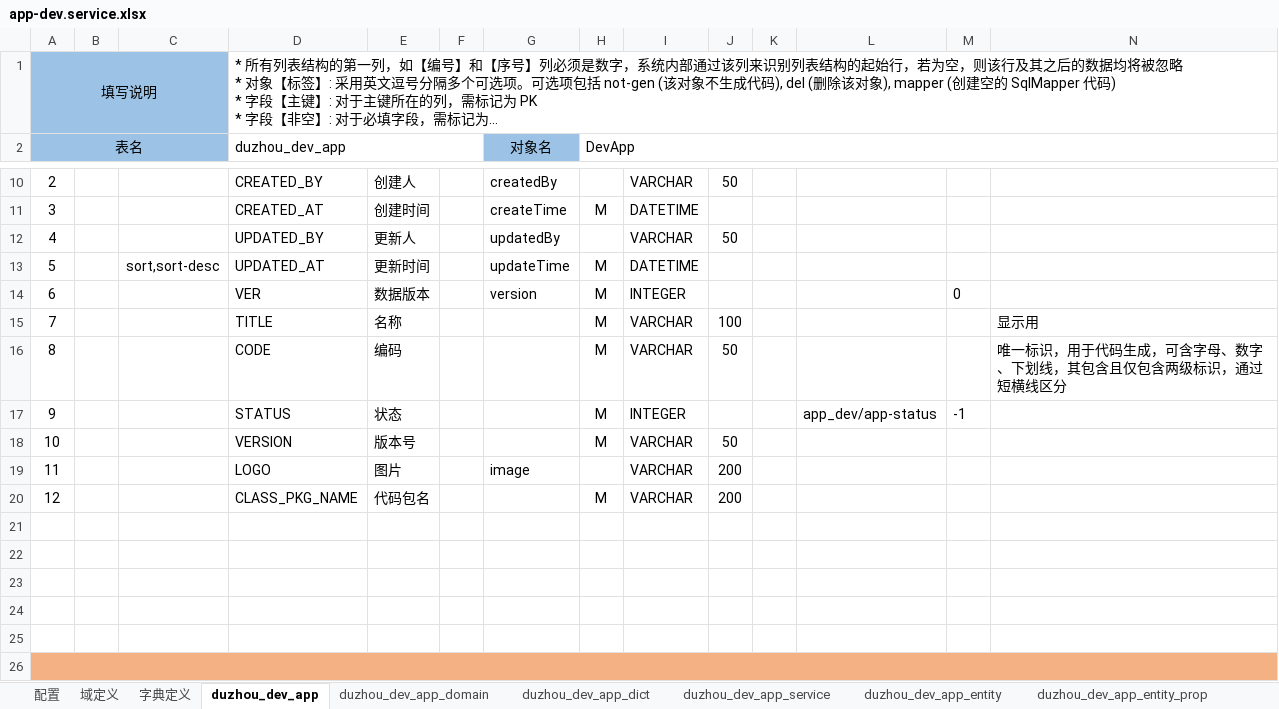
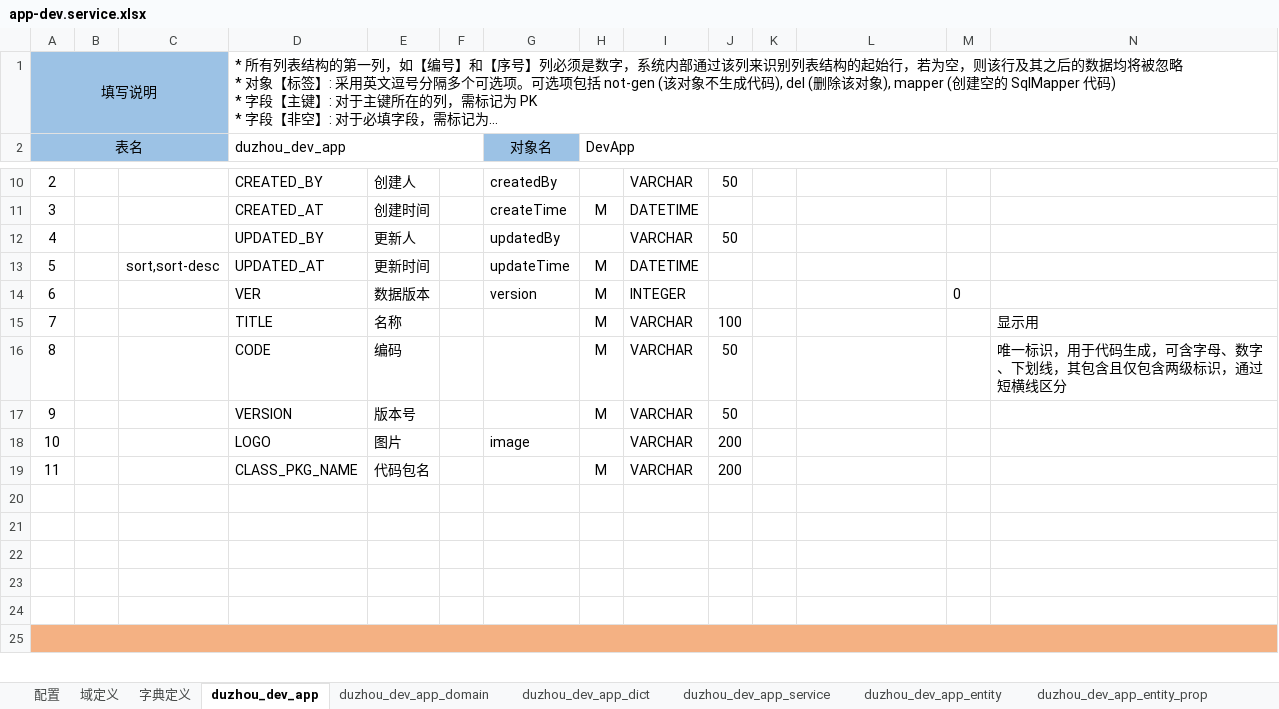
Before and after one commit to crazydan-studio/duzhou-framework, an Excel workbook: code/backend/010.codegen/model/app-dev.service.xlsx, sheet duzhou_dev_app, drawn as a sheet; only a part is shown, gaps mark what is left out; long unchanged cells end in …; values as stored, in another font and other column widths than the file's, no borders; removed rows and columns are numbered as before the commit, all else as after; rows hold the shown columns only; the diff names each change by its address in the sheet, - before the commit and + after, or states it on an @@ line.

```diff
--- a/code/backend/010.codegen/model/app-dev.service.xlsx (sheet duzhou_dev_app)
+++ b/code/backend/010.codegen/model/app-dev.service.xlsx (sheet duzhou_dev_app)
-row 17: 9 |  |  | STATUS | 状态 |  |  | M | INTEGER |  |  | app_dev/app-status | -1
-A17 (表名): 10
+A17 (表名): 9
-A18 (表名): 11
+A18 (表名): 10
-A19 (表名): 12
+A19 (表名): 11
```
Also changed, not shown: sheet 字典定义, sheet duzhou_dev_app_entity, sheet duzhou_dev_app_entity_relation, sheet duzhou_dev_app_service, 8 other files.
